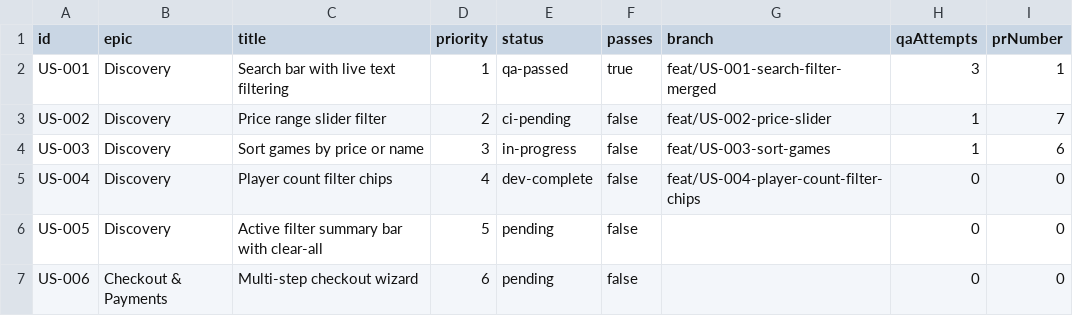
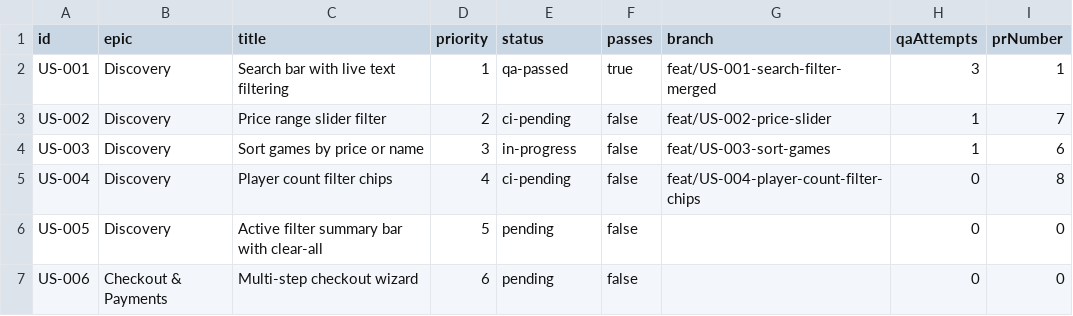
Before and after one commit to baburam1985/RentAGame, a CSV file: scripts/ralph/prd.csv, drawn as a sheet; only a part is shown.

```diff
--- a/scripts/ralph/prd.csv
+++ b/scripts/ralph/prd.csv
@@ -4,3 +4,3 @@ US-002,Discovery,"Price range slider filter",2,ci-pending,false,feat/US-002-pric
 US-003,Discovery,"Sort games by price or name",3,in-progress,false,feat/US-003-sort-games,1,6
-US-004,Discovery,"Player count filter chips",4,dev-complete,false,feat/US-004-player-count-filter-chips,0,0
+US-004,Discovery,"Player count filter chips",4,ci-pending,false,feat/US-004-player-count-filter-chips,0,8
 US-005,Discovery,"Active filter summary bar with clear-all",5,pending,false,,0,0
```
Also changed, not shown: 1 other file.
